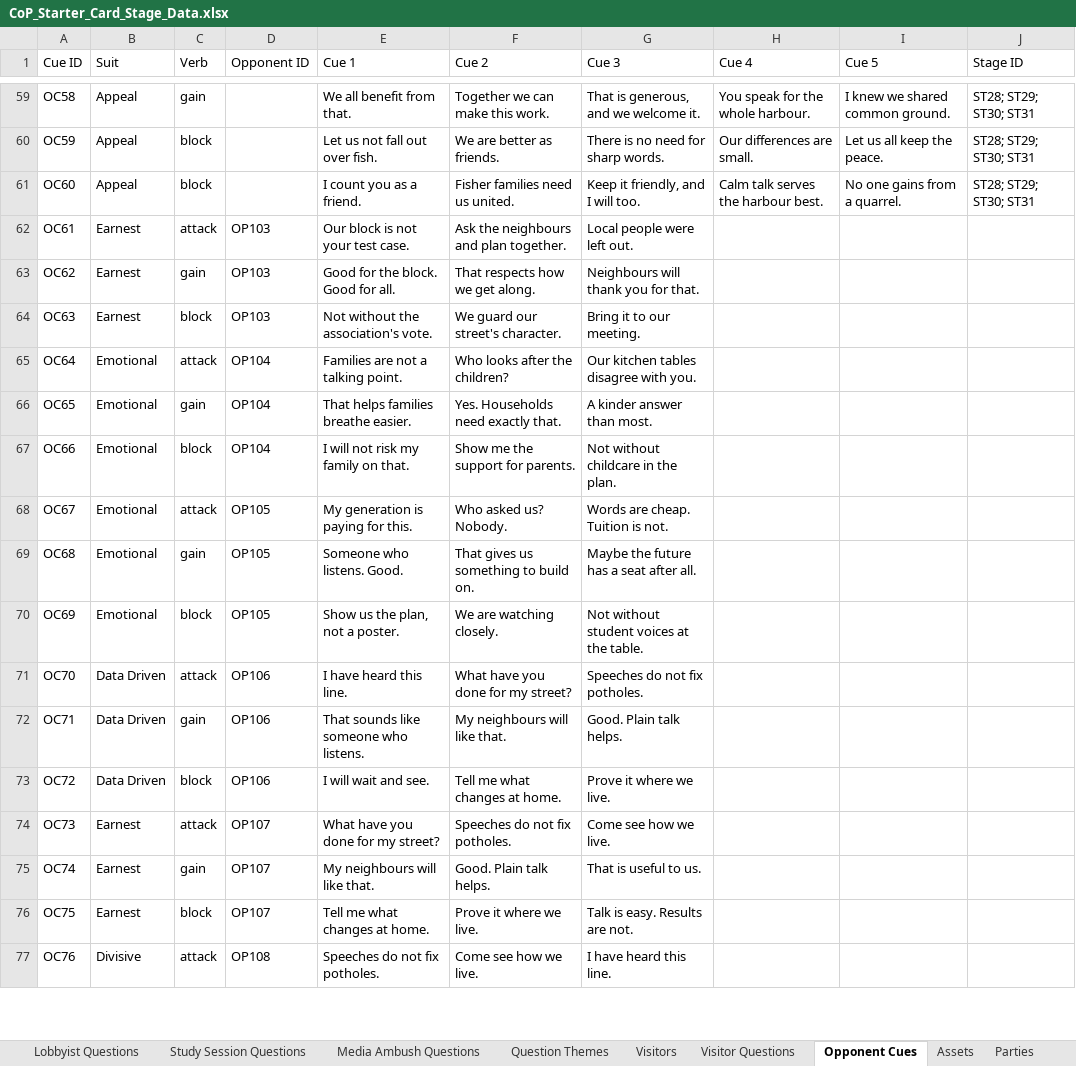
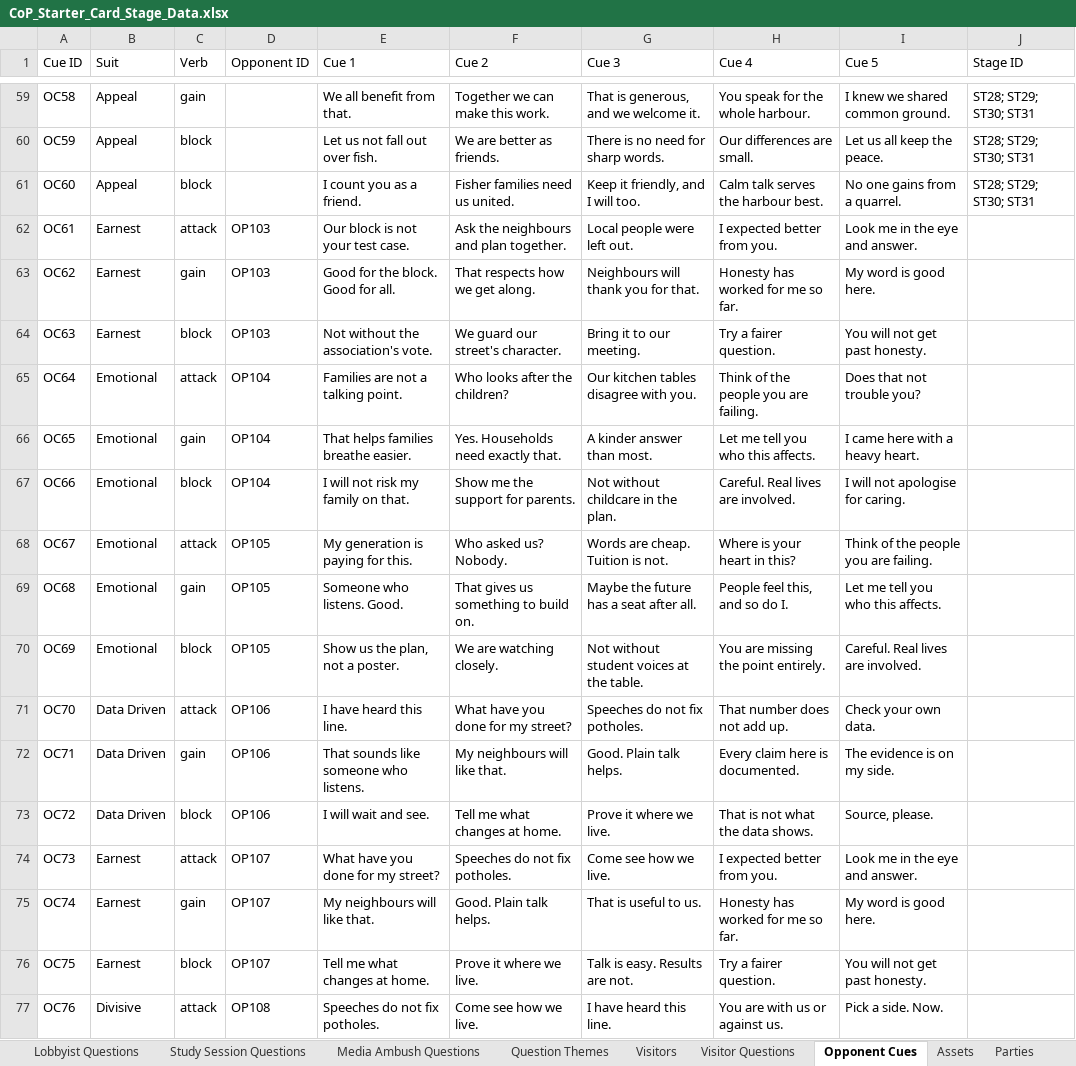
Before and after one commit to Lotusmonogatari/CoP-Deckbuilder, an Excel workbook: design/CoP_Starter_Card_Stage_Data.xlsx, sheet Opponent Cues, drawn as a sheet; only a part is shown, gaps mark what is left out; values as stored, in another font and other column widths than the file's, no borders; the diff covers the shown part only; the diff names each change by its address in the sheet, - before the commit and + after, or states it on an @@ line.

```diff
--- a/design/CoP_Starter_Card_Stage_Data.xlsx (sheet Opponent Cues)
+++ b/design/CoP_Starter_Card_Stage_Data.xlsx (sheet Opponent Cues)
-H62 (Cue 4): (empty)
+H62 (Cue 4): I expected better from you.
-I62 (Cue 5): (empty)
+I62 (Cue 5): Look me in the eye and answer.
-H63 (Cue 4): (empty)
+H63 (Cue 4): Honesty has worked for me so far.
-I63 (Cue 5): (empty)
+I63 (Cue 5): My word is good here.
-H64 (Cue 4): (empty)
+H64 (Cue 4): Try a fairer question.
-I64 (Cue 5): (empty)
+I64 (Cue 5): You will not get past honesty.
-H65 (Cue 4): (empty)
+H65 (Cue 4): Think of the people you are failing.
-I65 (Cue 5): (empty)
+I65 (Cue 5): Does that not trouble you?
-H66 (Cue 4): (empty)
+H66 (Cue 4): Let me tell you who this affects.
-I66 (Cue 5): (empty)
+I66 (Cue 5): I came here with a heavy heart.
-H67 (Cue 4): (empty)
+H67 (Cue 4): Careful. Real lives are involved.
-I67 (Cue 5): (empty)
+I67 (Cue 5): I will not apologise for caring.
-H68 (Cue 4): (empty)
+H68 (Cue 4): Where is your heart in this?
-I68 (Cue 5): (empty)
+I68 (Cue 5): Think of the people you are failing.
-H69 (Cue 4): (empty)
+H69 (Cue 4): People feel this, and so do I.
-I69 (Cue 5): (empty)
+I69 (Cue 5): Let me tell you who this affects.
-H70 (Cue 4): (empty)
+H70 (Cue 4): You are missing the point entirely.
-I70 (Cue 5): (empty)
+I70 (Cue 5): Careful. Real lives are involved.
-H71 (Cue 4): (empty)
+H71 (Cue 4): That number does not add up.
-I71 (Cue 5): (empty)
+I71 (Cue 5): Check your own data.
-H72 (Cue 4): (empty)
+H72 (Cue 4): Every claim here is documented.
-I72 (Cue 5): (empty)
+I72 (Cue 5): The evidence is on my side.
-H73 (Cue 4): (empty)
+H73 (Cue 4): That is not what the data shows.
-I73 (Cue 5): (empty)
+I73 (Cue 5): Source, please.
-H74 (Cue 4): (empty)
+H74 (Cue 4): I expected better from you.
-I74 (Cue 5): (empty)
+I74 (Cue 5): Look me in the eye and answer.
-H75 (Cue 4): (empty)
+H75 (Cue 4): Honesty has worked for me so far.
-I75 (Cue 5): (empty)
+I75 (Cue 5): My word is good here.
-H76 (Cue 4): (empty)
+H76 (Cue 4): Try a fairer question.
-I76 (Cue 5): (empty)
+I76 (Cue 5): You will not get past honesty.
-H77 (Cue 4): (empty)
+H77 (Cue 4): You are with us or against us.
-I77 (Cue 5): (empty)
+I77 (Cue 5): Pick a side. Now.
```
Also changed, not shown: 718 edited cells elsewhere in this sheet, sheet Transition Dialogue, sheet Stage Questions, sheet Office Ticker, sheet Transition Cast, sheet Vote Influence Cues, sheet Level Intro Thoughts, 8 other files.
